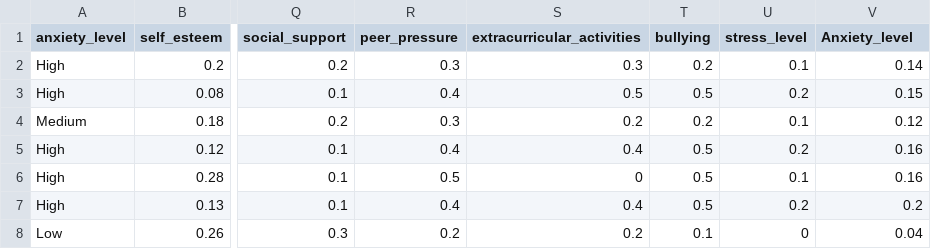
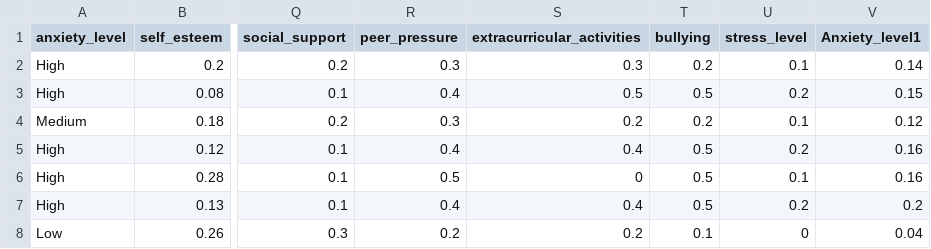
Before and after one commit to Jana18kh/Project, a CSV file: Cleaned_Dataset_With_Numeric_Anxiety.csv, drawn as a sheet; only a part is shown, gaps mark what is left out; the diff names each change by its address in the sheet, - before the commit and + after, or states it on an @@ line.

```diff
--- a/Cleaned_Dataset_With_Numeric_Anxiety.csv
+++ b/Cleaned_Dataset_With_Numeric_Anxiety.csv
-V1: Anxiety_level
+V1: Anxiety_level1
```
